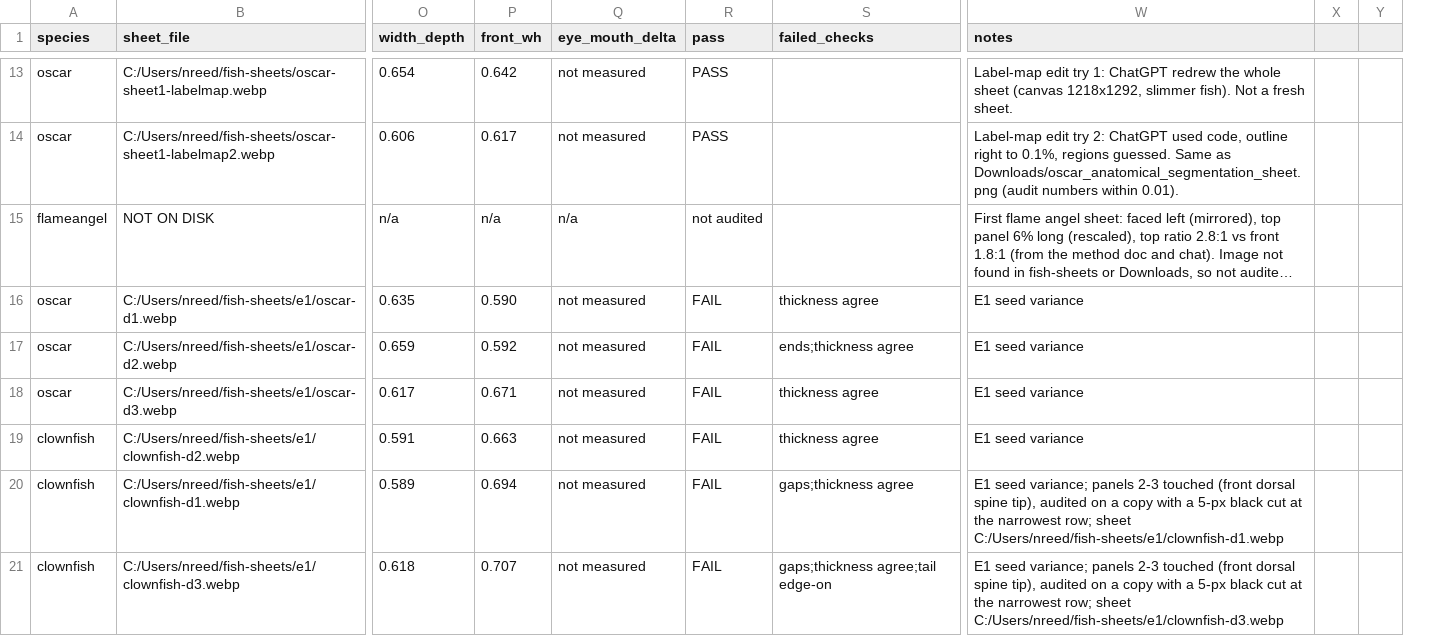
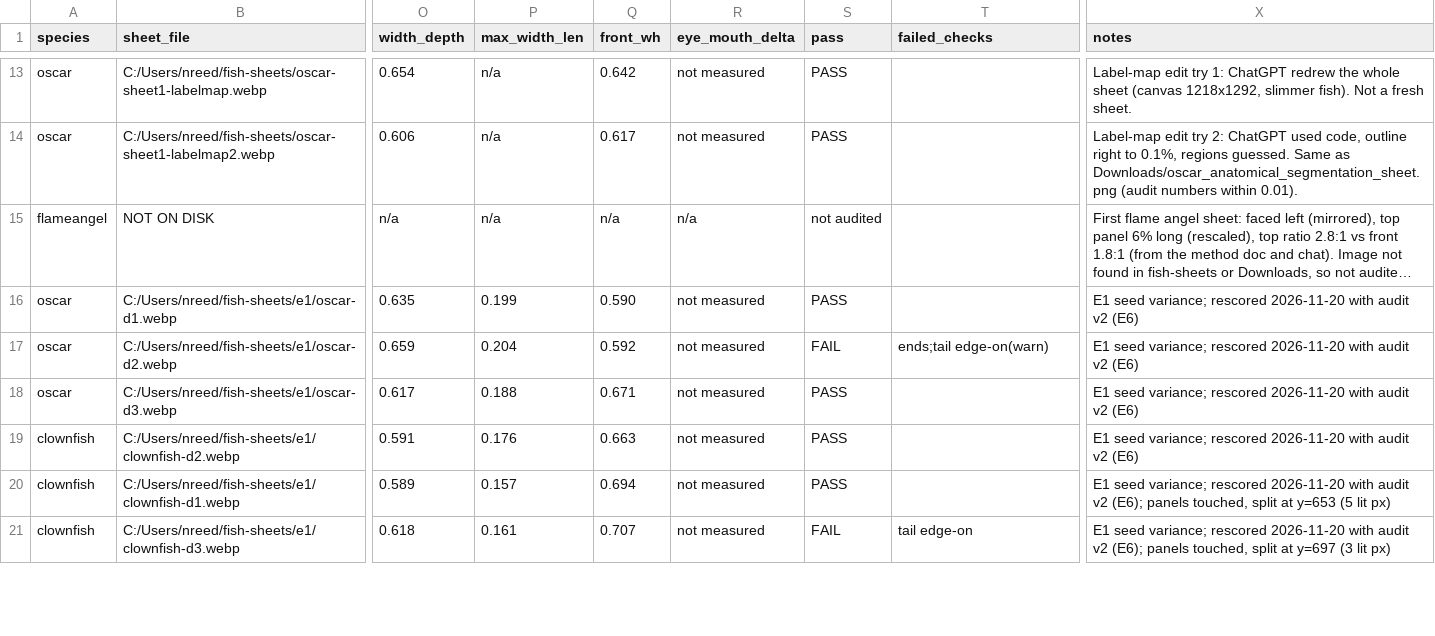
Before and after one commit to nathangoughreed-star/tanklook, a CSV file: research/fish-sheets/log.csv, drawn as a sheet; only a part is shown, gaps mark what is left out; long unchanged cells end in …; removed rows and columns are numbered as before the commit, all else as after; the diff covers the shown part only; the diff names each change by its address in the sheet, - before the commit and + after, or states it on an @@ line.

```diff
--- a/research/fish-sheets/log.csv
+++ b/research/fish-sheets/log.csv
+column P (max_width_len), rows 13-21: n/a | n/a | n/a | 0.199 | 0.204 | 0.188 | 0.176 | 0.157 | 0.161
-column X, empty
-column Y, empty
-S16 (pass): FAIL
+S16 (pass): PASS
-T16 (failed_checks): thickness agree
+T16 (failed_checks): (empty)
-X16:X19 (notes): E1 seed variance
+X16:X19 (notes): E1 seed variance; rescored 2026-11-20 with audit v2 (E6)
-T17 (failed_checks): ends;thickness agree
+T17 (failed_checks): ends;tail edge-on(warn)
-S18:S20 (pass): FAIL
+S18:S20 (pass): PASS
-T18:T19 (failed_checks): thickness agree
+T18:T19 (failed_checks): (empty)
-T20 (failed_checks): gaps;thickness agree
+T20 (failed_checks): (empty)
-X20 (notes): …seed variance; panels 2-3 touched (front dorsal spine tip), audited on a copy with a 5-px black cut at the narrowest row; sheet C:/Users/nreed/fish-sheets/e1/clownfish-d1.webp
+X20 (notes): …seed variance; rescored 2026-11-20 with audit v2 (E6); panels touched, split at y=653 (5 lit px)
-T21 (failed_checks): gaps;thickness agree;tail edge-on
+T21 (failed_checks): tail edge-on
-X21 (notes): …seed variance; panels 2-3 touched (front dorsal spine tip), audited on a copy with a 5-px black cut at the narrowest row; sheet C:/Users/nreed/fish-sheets/e1/clownfish-d3.webp
+X21 (notes): …seed variance; rescored 2026-11-20 with audit v2 (E6); panels touched, split at y=697 (3 lit px)
```
Also changed, not shown: 14 edited cells elsewhere in this file, 6 other files.
